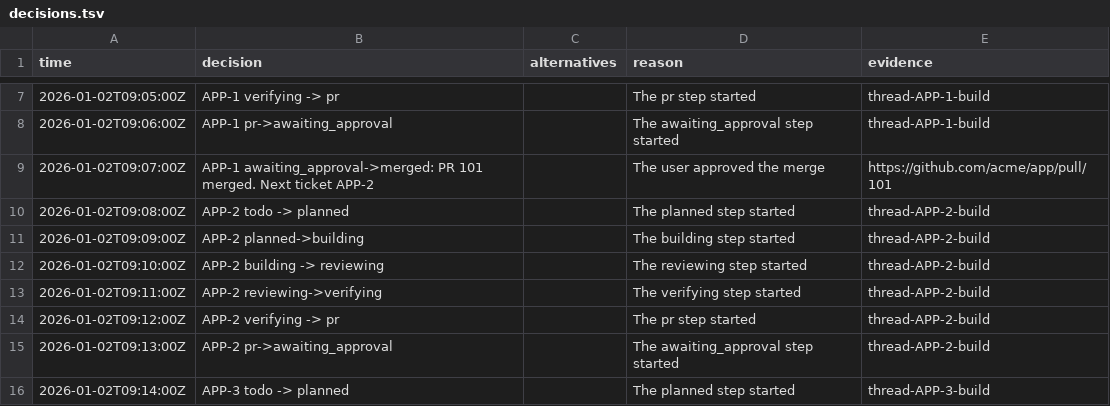
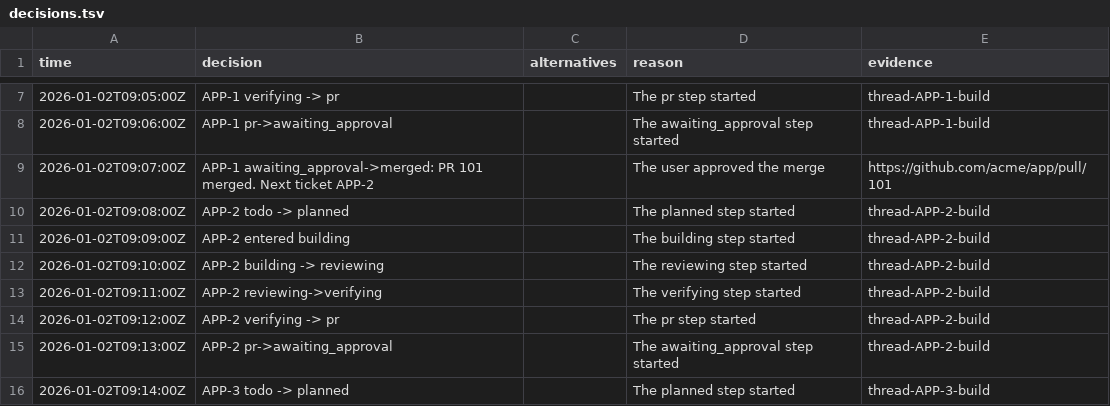
Before and after one commit to 13kparkin/t3code, a TSV file: apps/board/evals/board-claims/fixture/decisions.tsv, drawn as a sheet; only a part is shown, gaps mark what is left out.

Commit message:
fix(board): board-claims reads 'entered <stage>' moves
The board also writes a move as '<key> entered <stage>'. The check now reads it as a move. A fold line with a bare '<key> off_path' is still not a move, and the eval README says so.

```diff
--- a/apps/board/evals/board-claims/fixture/decisions.tsv
+++ b/apps/board/evals/board-claims/fixture/decisions.tsv
@@ -10,3 +10,3 @@ time	decision	alternatives	reason	evidence
 2026-01-02T09:08:00Z	APP-2 todo -> planned		The planned step started	thread-APP-2-build
-2026-01-02T09:09:00Z	APP-2 planned->building		The building step started	thread-APP-2-build
+2026-01-02T09:09:00Z	APP-2 entered building		The building step started	thread-APP-2-build
 2026-01-02T09:10:00Z	APP-2 building -> reviewing		The reviewing step started	thread-APP-2-build
```
Also changed, not shown: 2 other files.
